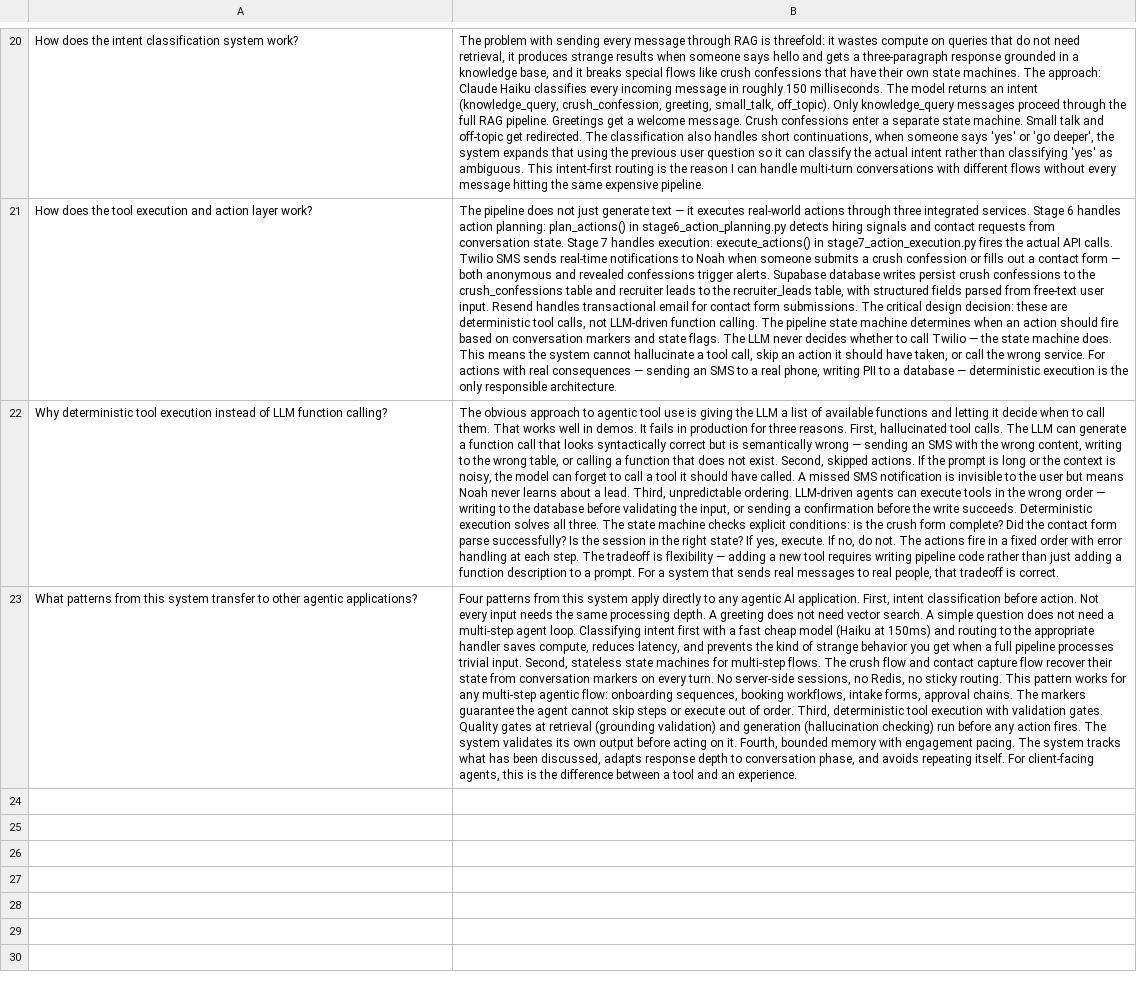
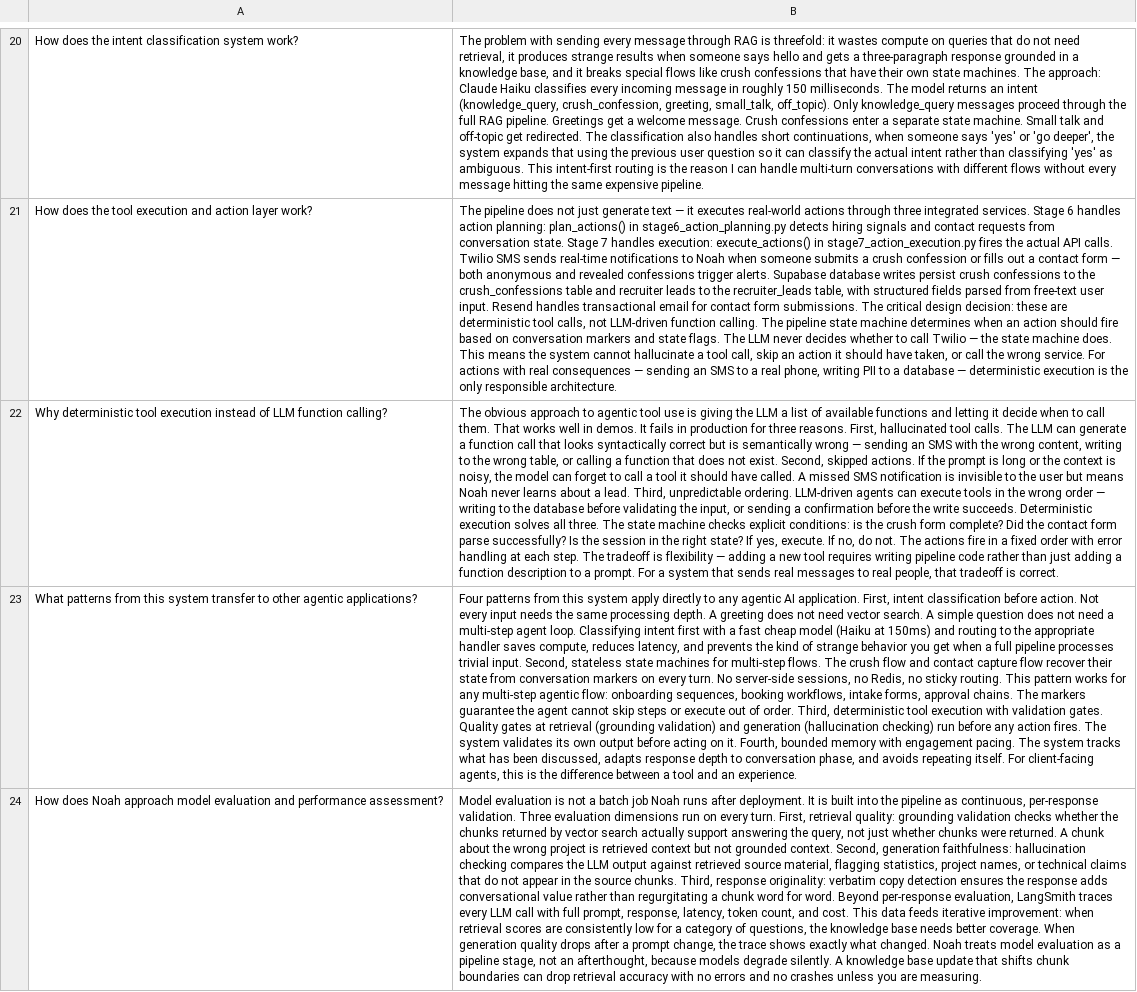
Before and after one commit to iNoahCodeGuy/Noahs_Assistant, a CSV file: data/technical_kb.csv, drawn as a sheet; only a part is shown, gaps mark what is left out; the diff covers the shown part only; the diff names each change by its address in the sheet, - before the commit and + after, or states it on an @@ line.

```diff
--- a/data/technical_kb.csv
+++ b/data/technical_kb.csv
+row 24: How does Noah approach model evaluation and performance assessment? | Model evaluation is not a batch job Noah runs after deployment. It is built into the pipeline as continuous, per-response validation. Three evaluation dimensions run on every turn. First, retrieval quality: grounding validation checks whether the chunks returned by vector search actually support answering the query, not just whether chunks were returned. A chunk about the wrong project is retrieved context but not grounded context. Second, generation faithfulness: hallucination checking compares the LLM output against retrieved source material, flagging statistics, project names, or technical claims that do not appear in the source chunks. Third, response originality: verbatim copy detection ensures the response adds conversational value rather than regurgitating a chunk word for word. Beyond per-response evaluation, LangSmith traces every LLM call with full prompt, response, latency, token count, and cost. This data feeds iterative improvement: when retrieval scores are consistently low for a category of questions, the knowledge base needs better coverage. When generation quality drops after a prompt change, the trace shows exactly what changed. Noah treats model evaluation as a pipeline stage, not an afterthought, because models degrade silently. A knowledge base update that shifts chunk boundaries can drop retrieval accuracy with no errors and no crashes unless you are measuring.
```
Also changed, not shown: 2 added rows elsewhere in this file, data/architecture_kb.csv, data/career_kb.csv.
